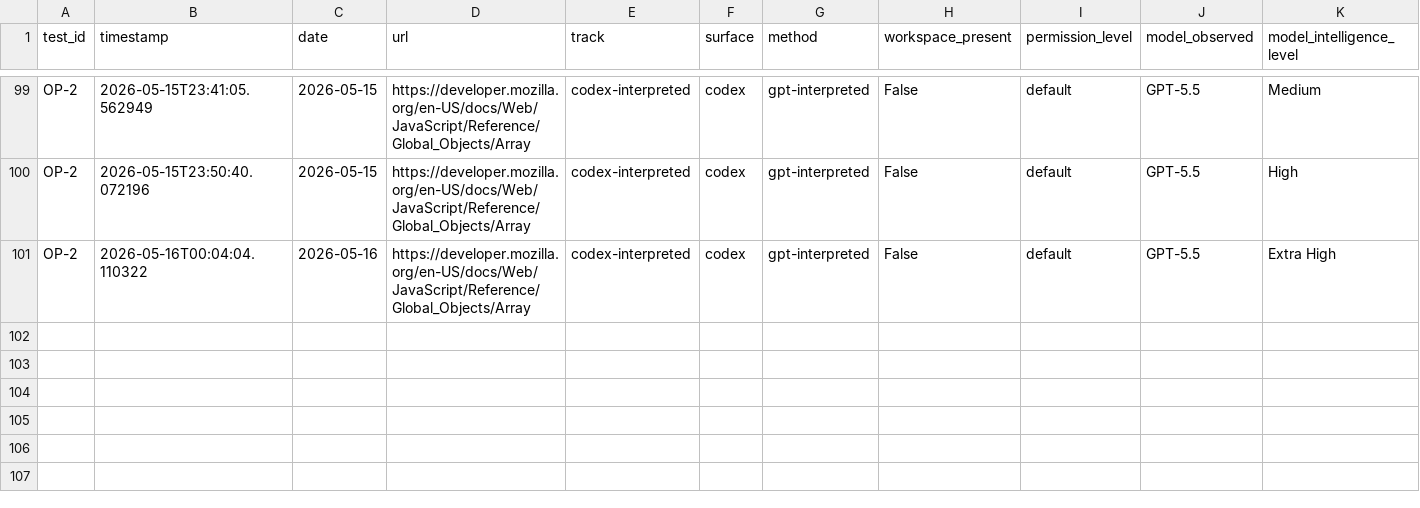
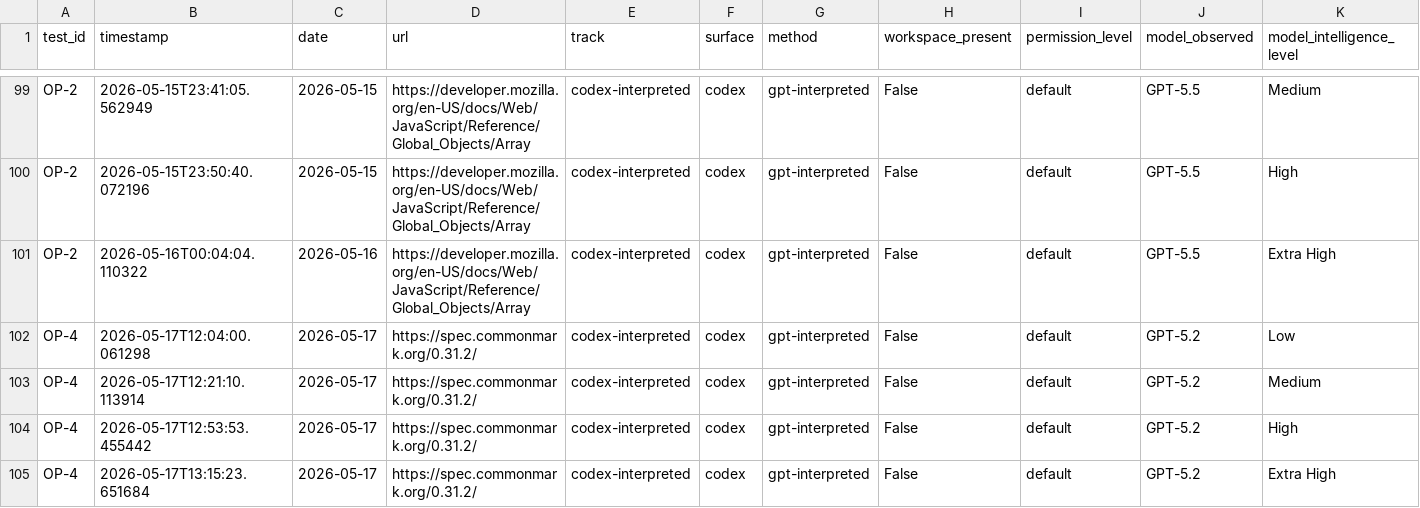
Before and after one commit to rhyannonjoy/agent-ecosystem-testing, a CSV file: open-ai-codex-web-search/results/codex-interpreted/results.csv, drawn as a sheet; only a part is shown, gaps mark what is left out; rows hold the shown columns only; the diff names each change by its address in the sheet, - before the commit and + after, or states it on an @@ line.

Commit message:
[add] GPT-5.2 results (Issue #157)

```diff
--- a/open-ai-codex-web-search/results/codex-interpreted/results.csv
+++ b/open-ai-codex-web-search/results/codex-interpreted/results.csv
+row 102: OP-4 | 2026-05-17T12:04:00.061298 | 2026-05-17 | https://spec.commonmark.org/0.31.2/ | codex-interpreted | codex | gpt-interpreted | False | default | GPT-5.2 | Low
+row 103: OP-4 | 2026-05-17T12:21:10.113914 | 2026-05-17 | https://spec.commonmark.org/0.31.2/ | codex-interpreted | codex | gpt-interpreted | False | default | GPT-5.2 | Medium
+row 104: OP-4 | 2026-05-17T12:53:53.455442 | 2026-05-17 | https://spec.commonmark.org/0.31.2/ | codex-interpreted | codex | gpt-interpreted | False | default | GPT-5.2 | High
+row 105: OP-4 | 2026-05-17T13:15:23.651684 | 2026-05-17 | https://spec.commonmark.org/0.31.2/ | codex-interpreted | codex | gpt-interpreted | False | default | GPT-5.2 | Extra High
```
